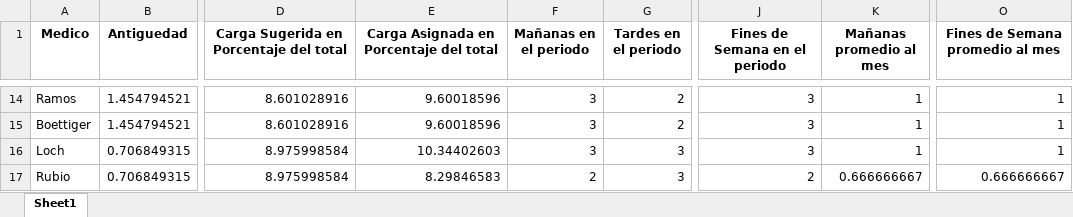
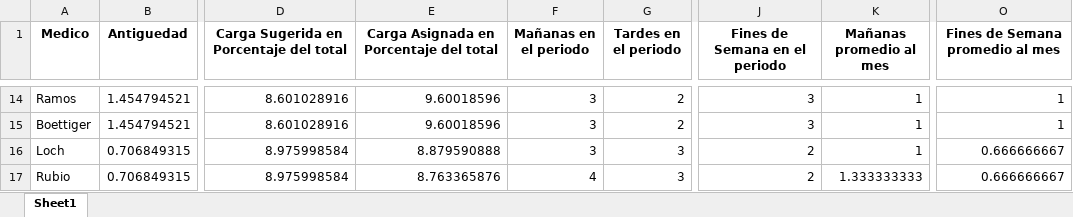
Before and after one commit to HayoBK/TurnosAlemana, an Excel workbook: AA - Medicos Abril-Diciembre 2021.xlsx, sheet Sheet1, drawn as a sheet; only a part is shown, gaps mark what is left out; values as stored, in another font and other column widths than the file's, no borders; the diff covers the shown part only; the diff names each change by its address in the sheet, - before the commit and + after, or states it on an @@ line.

```diff
--- a/AA - Medicos Abril-Diciembre 2021.xlsx (sheet Sheet1)
+++ b/AA - Medicos Abril-Diciembre 2021.xlsx (sheet Sheet1)
-E16: 10.34402603
+E16: 8.879590888
-J16 (Fines de Semana en el periodo): 3
+J16 (Fines de Semana en el periodo): 2
-O16 (Fines de Semana promedio al mes): 1
+O16 (Fines de Semana promedio al mes): 0.666666667
-E17: 8.29846583
+E17: 8.763365876
-F17 (Mañanas en el periodo): 2
+F17 (Mañanas en el periodo): 4
-K17 (Mañanas promedio al mes): 0.666666667
+K17 (Mañanas promedio al mes): 1.333333333
```
Also changed, not shown: 40 edited cells elsewhere in this sheet, AA - Calendario de Turnos(version Git_Hub 8).xlsx, AAA - Revision Asignacion Real.xlsx, 6 other files.
